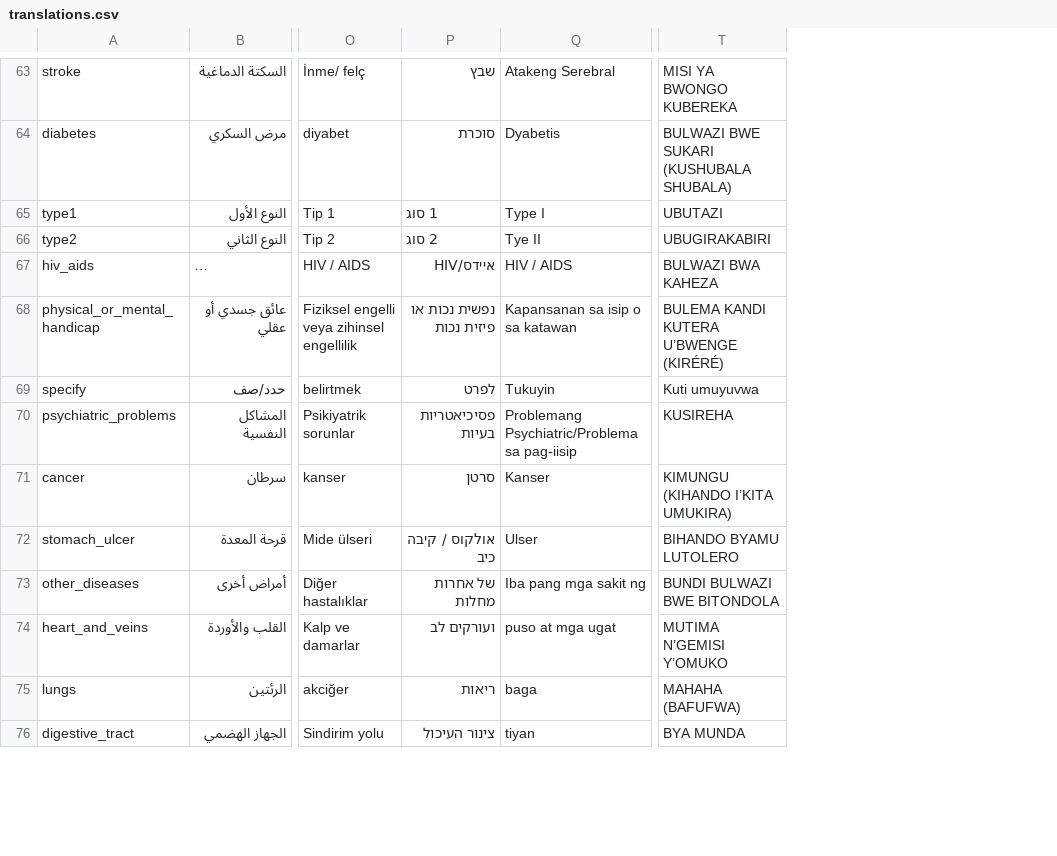
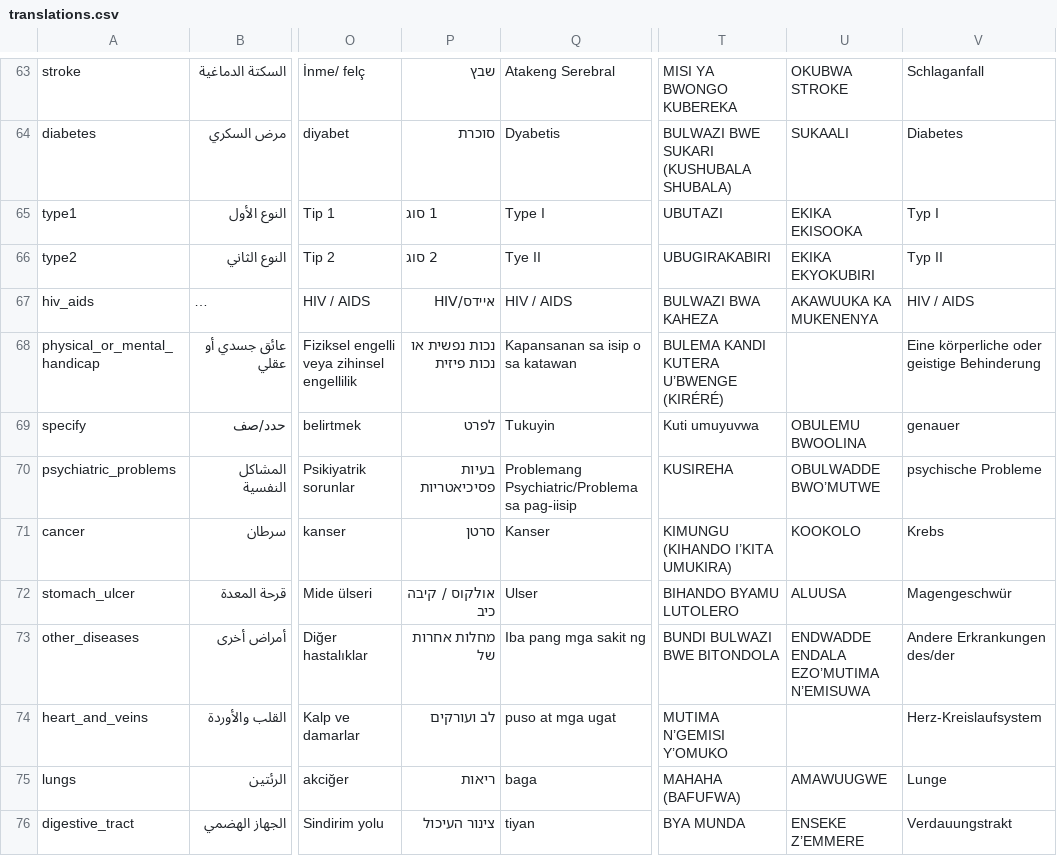
Before and after one commit to andygale/hospital_forms, a CSV file: config/locales/translations.csv, drawn as a sheet; only a part is shown, gaps mark what is left out; long unchanged cells end in …; the diff covers the shown part only; the diff names each change by its address in the sheet, - before the commit and + after, or states it on an @@ line.

```diff
--- a/config/locales/translations.csv
+++ b/config/locales/translations.csv
+column U, rows 63-76: OKUBWA STROKE | SUKAALI | EKIKA EKISOOKA | EKIKA EKYOKUBIRI | AKAWUUKA KA MUKENENYA |  | OBULEMU BWOOLINA | OBULWADDE BWO’MUTWE | KOOKOLO | ALUUSA | ENDWADDE ENDALA EZO’MUTIMA N’EMISUWA |  | AMAWUUGWE | ENSEKE Z’EMMERE
+column V, rows 63-76: Schlaganfall | Diabetes | Typ I | Typ II | HIV / AIDS | Eine körperliche oder geistige Behinderung | genauer | psychische Probleme | Krebs | Magengeschwür | Andere Erkrankungen des/der | Herz-Kreislaufsystem | Lunge | Verdauungstrakt
-P68: נפשית נכות או פיזית נכות
+P68: נכות נפשית או נכות פיזית
-P70: פסיכיאטריות בעיות
+P70: בעיות פסיכיאטריות
-P73: של אחרות מחלות
+P73: מחלות אחרות של
-P74: ועורקים לב
+P74: לב ועורקים
```
Also changed, not shown: 19 edited cells elsewhere in this file, 10 other files.
